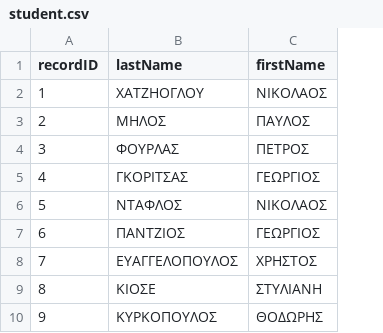
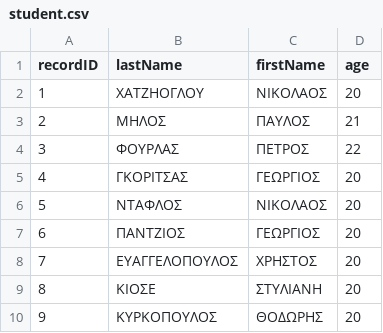
Before and after one commit to std044691/sqlLikeCompiler, a CSV file: src/db/student.csv, drawn as a sheet; only a part is shown; the diff names each change by its address in the sheet, - before the commit and + after, or states it on an @@ line.

```diff
--- a/src/db/student.csv
+++ b/src/db/student.csv
+column D (age), rows 2-10: 20 | 21 | 22 | 20 | 20 | 20 | 20 | 20 | 20
```
Also changed, not shown: src/db/GiortiPetrouPavlou.csv, 7 other files.
